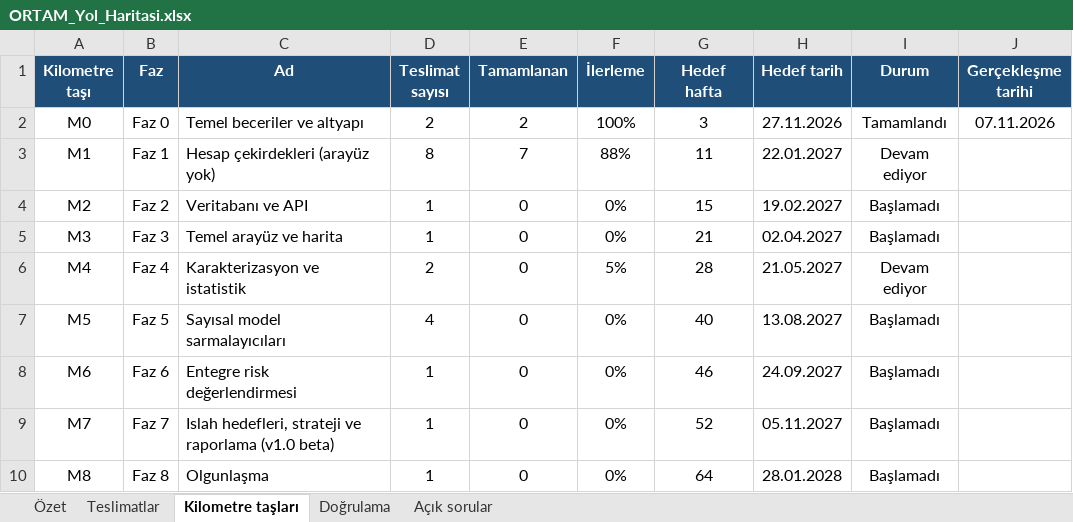
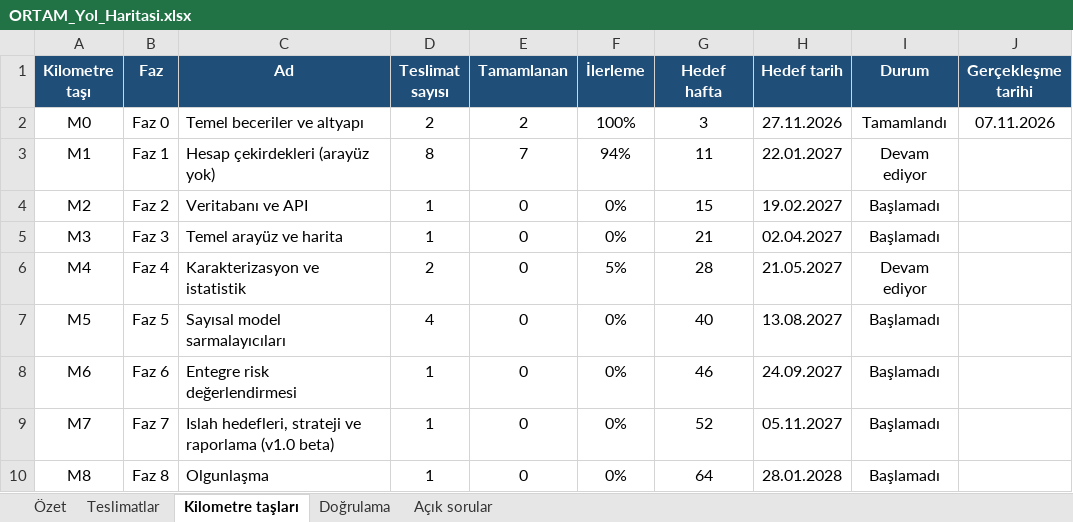
Before and after one commit to akaragunduz-glitch/ortam, an Excel workbook: docs/ORTAM_Yol_Haritasi.xlsx, sheet Kilometre taşları, drawn as a sheet; only a part is shown; values as stored, in another font and other column widths than the file's, no borders; conditional formats not drawn; the diff names each change by its address in the sheet, - before the commit and + after, or states it on an @@ line.

```diff
--- a/docs/ORTAM_Yol_Haritasi.xlsx (sheet Kilometre taşları)
+++ b/docs/ORTAM_Yol_Haritasi.xlsx (sheet Kilometre taşları)
-F3 (İlerleme): 88%
+F3 (İlerleme): 94%
```
Also changed, not shown: sheet Doğrulama, sheet Özet, sheet Teslimatlar, formulas that keep their value, 46 other files.
